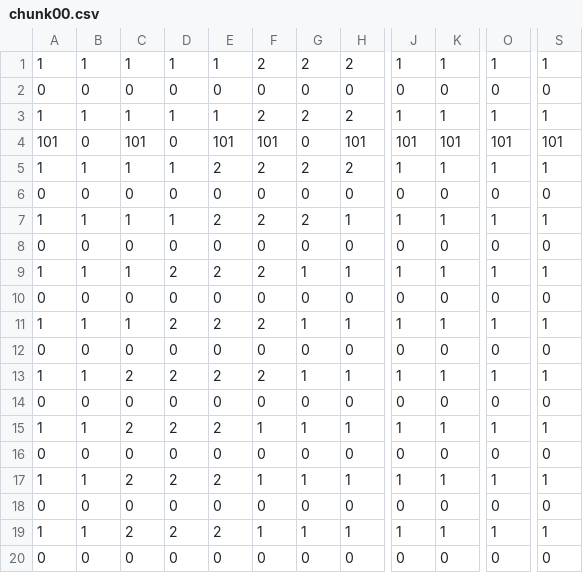
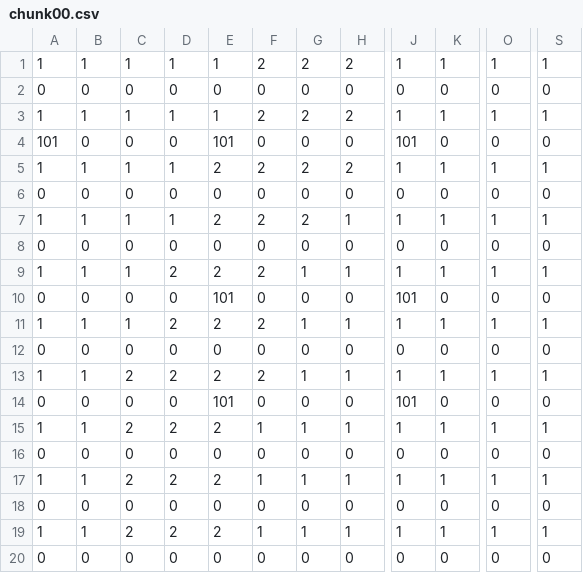
Before and after one commit to LukaHamm/Zelda_Clone, a CSV file: resources/chunk00.csv, drawn as a sheet; only a part is shown, gaps mark what is left out; the diff names each change by its address in the sheet, - before the commit and + after, or states it on an @@ line.

```diff
--- a/resources/chunk00.csv
+++ b/resources/chunk00.csv
-C4: 101
+C4: 0
-F4: 101
+F4: 0
-H4: 101
+H4: 0
-K4: 101
+K4: 0
-O4: 101
+O4: 0
-S4: 101
+S4: 0
-E10: 0
+E10: 101
-J10: 0
+J10: 101
-E14: 0
+E14: 101
-J14: 0
+J14: 101
```
Also changed, not shown: 9 other files.
